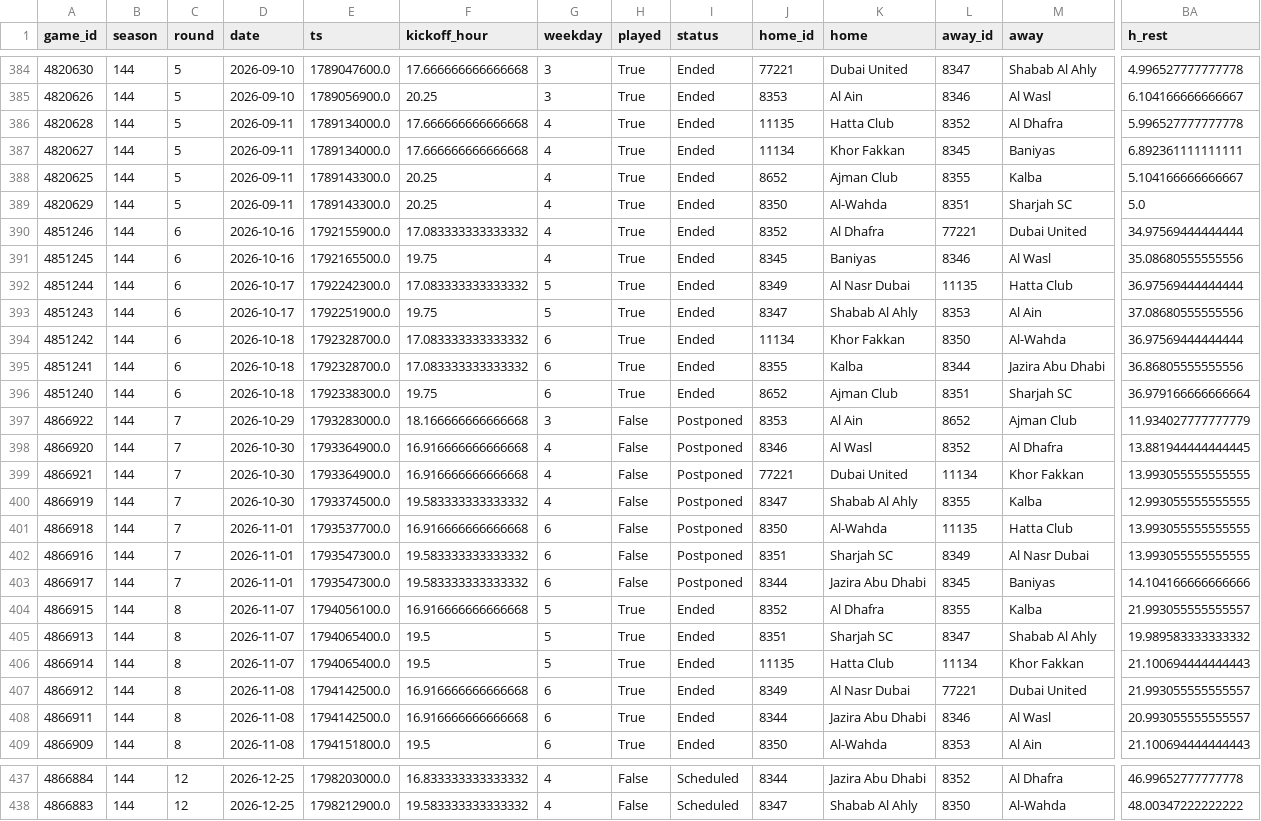
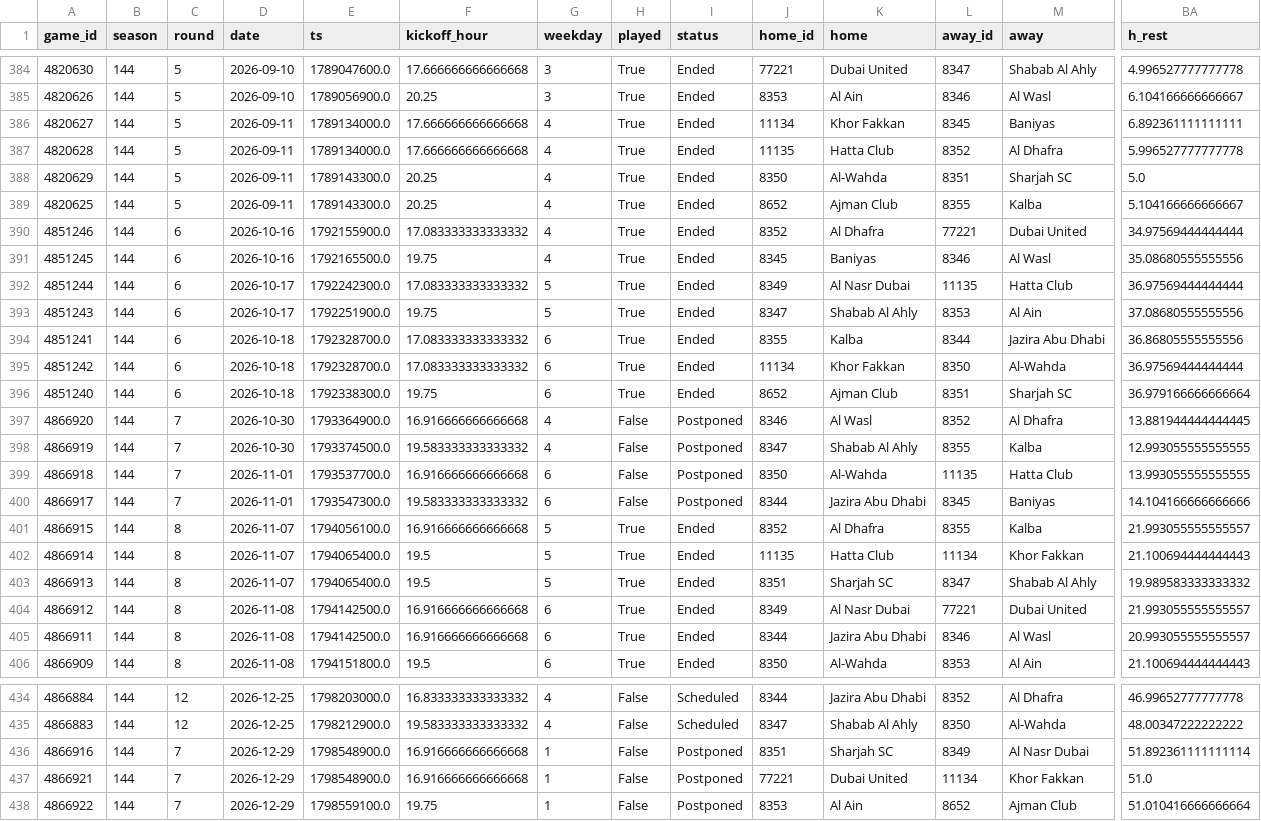
Before and after one commit to keereell/uae-bets, a CSV file: data/matches.csv, drawn as a sheet; only a part is shown, gaps mark what is left out; removed rows and columns are numbered as before the commit, all else as after; rows hold the shown columns only; the diff covers the shown part only; the diff names each change by its address in the sheet, - before the commit and + after, or states it on an @@ line.

```diff
--- a/data/matches.csv
+++ b/data/matches.csv
@@ row 387 moved to row 386: 4820627 @@
@@ row 389 moved to row 388: 4820629 @@
@@ row 395 moved to row 394: 4851241 @@
-row 397: 4866922 | 144 | 7 | 2026-10-29 | 1793283000.0 | 18.166666666666668 | 3 | False | Postponed | 8353 | Al Ain | 8652 | Ajman Club | 11.934027777777779
-row 399: 4866921 | 144 | 7 | 2026-10-30 | 1793364900.0 | 16.916666666666668 | 4 | False | Postponed | 77221 | Dubai United | 11134 | Khor Fakkan | 13.993055555555555
-row 402: 4866916 | 144 | 7 | 2026-11-01 | 1793547300.0 | 19.583333333333332 | 6 | False | Postponed | 8351 | Sharjah SC | 8349 | Al Nasr Dubai | 13.993055555555555
@@ row 406 moved to row 402: 4866914 @@
+row 436: 4866916 | 144 | 7 | 2026-12-29 | 1798548900.0 | 16.916666666666668 | 1 | False | Postponed | 8351 | Sharjah SC | 8349 | Al Nasr Dubai | 51.892361111111114
+row 437: 4866921 | 144 | 7 | 2026-12-29 | 1798548900.0 | 16.916666666666668 | 1 | False | Postponed | 77221 | Dubai United | 11134 | Khor Fakkan | 51.0
+row 438: 4866922 | 144 | 7 | 2026-12-29 | 1798559100.0 | 19.75 | 1 | False | Postponed | 8353 | Al Ain | 8652 | Ajman Club | 51.010416666666664
```
Also changed, not shown: 20 moved rows elsewhere in this file.
